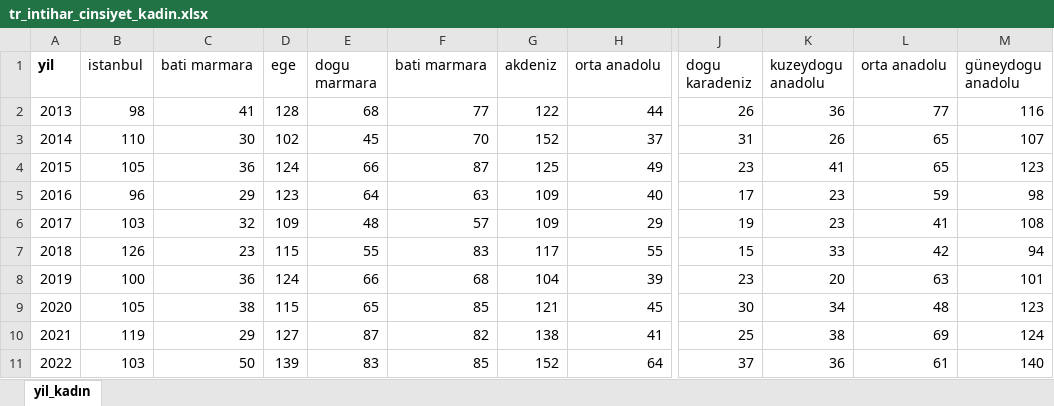
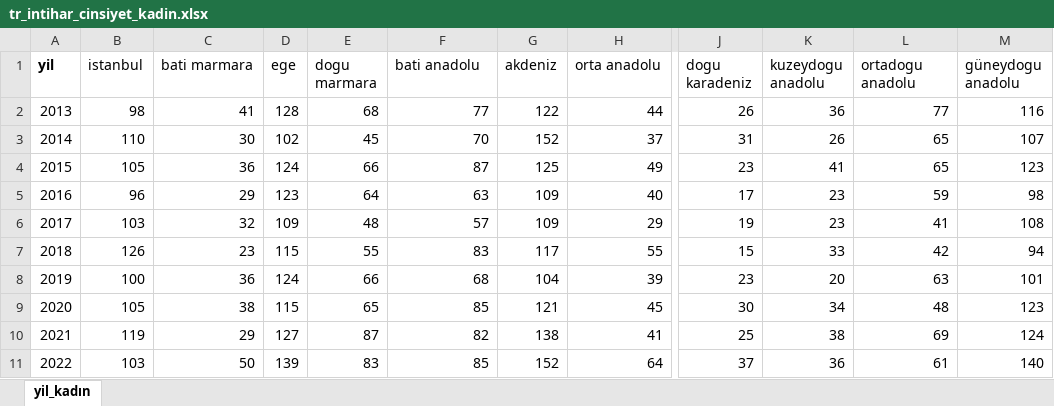
Before and after one commit to emu-hacettepe-analytics/muy665-bahar2024-takim-code_or_die, an Excel workbook: tr_intihar_cinsiyet_kadin.xlsx, sheet yil_kadın, drawn as a sheet; only a part is shown, gaps mark what is left out; values as stored, in another font and other column widths than the file's, no borders; the diff names each change by its address in the sheet, - before the commit and + after, or states it on an @@ line.

```diff
--- a/tr_intihar_cinsiyet_kadin.xlsx (sheet yil_kadın)
+++ b/tr_intihar_cinsiyet_kadin.xlsx (sheet yil_kadın)
-F1: bati marmara
+F1: bati anadolu
-L1: orta anadolu
+L1: ortadogu anadolu
```
Also changed, not shown: tr_intihar_cinsiyet_erkek.xlsx, 1 other file.
